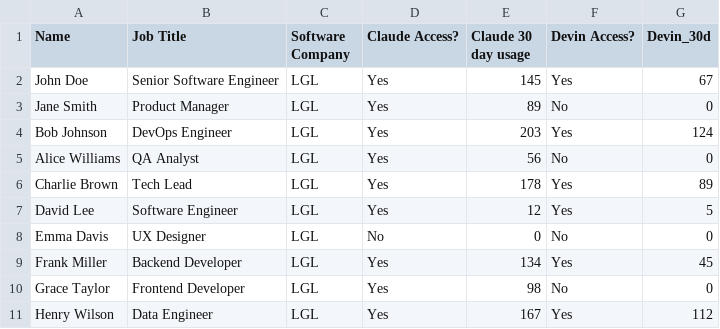
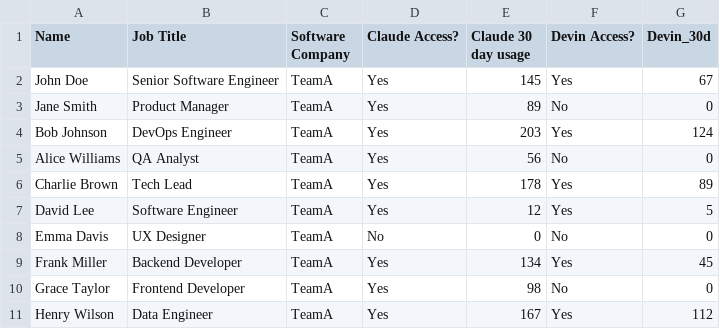
Before and after one commit to RobBhandari/WorkAgents, a CSV file: data/ai_usage_data_example.csv, drawn as a sheet.

```diff
--- a/data/ai_usage_data_example.csv
+++ b/data/ai_usage_data_example.csv
@@ -1,11 +1,11 @@
 Name,Job Title,Software Company,Claude Access?,Claude 30 day usage,Devin Access?,Devin_30d
-John Doe,Senior Software Engineer,LGL,Yes,145,Yes,67
-Jane Smith,Product Manager,LGL,Yes,89,No,0
-Bob Johnson,DevOps Engineer,LGL,Yes,203,Yes,124
-Alice Williams,QA Analyst,LGL,Yes,56,No,0
-Charlie Brown,Tech Lead,LGL,Yes,178,Yes,89
-David Lee,Software Engineer,LGL,Yes,12,Yes,5
-Emma Davis,UX Designer,LGL,No,0,No,0
-Frank Miller,Backend Developer,LGL,Yes,134,Yes,45
-Grace Taylor,Frontend Developer,LGL,Yes,98,No,0
-Henry Wilson,Data Engineer,LGL,Yes,167,Yes,112
+John Doe,Senior Software Engineer,TeamA,Yes,145,Yes,67
+Jane Smith,Product Manager,TeamA,Yes,89,No,0
+Bob Johnson,DevOps Engineer,TeamA,Yes,203,Yes,124
+Alice Williams,QA Analyst,TeamA,Yes,56,No,0
+Charlie Brown,Tech Lead,TeamA,Yes,178,Yes,89
+David Lee,Software Engineer,TeamA,Yes,12,Yes,5
+Emma Davis,UX Designer,TeamA,No,0,No,0
+Frank Miller,Backend Developer,TeamA,Yes,134,Yes,45
+Grace Taylor,Frontend Developer,TeamA,Yes,98,No,0
+Henry Wilson,Data Engineer,TeamA,Yes,167,Yes,112
```
Also changed, not shown: 4 other files.
